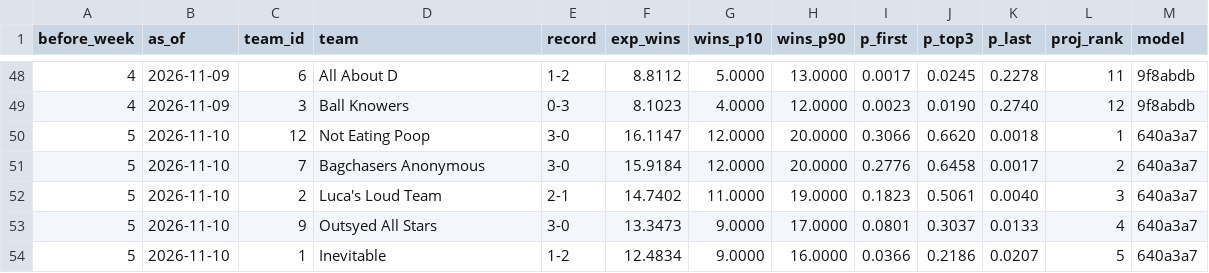
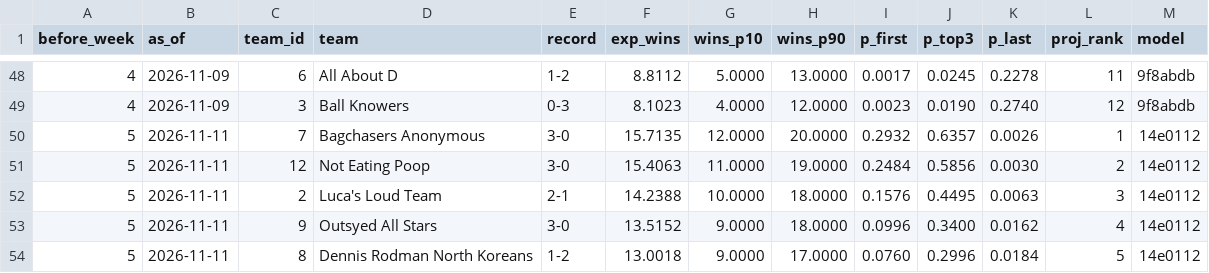
Before and after one commit to Will0Wot/Fantasy_Calculator, a CSV file: tracking/2026-27/standings.csv, drawn as a sheet; only a part is shown, gaps mark what is left out; the diff covers the shown part only.

```diff
--- a/tracking/2026-27/standings.csv
+++ b/tracking/2026-27/standings.csv
@@ -49,6 +49,6 @@ before_week,as_of,team_id,team,record,exp_wins,wins_p10,wins_p90,p_first,p_top3,
 4,2026-11-09,3,Ball Knowers,0-3,8.1023,4.0000,12.0000,0.0023,0.0190,0.2740,12,9f8abdb
-5,2026-11-10,12,Not Eating Poop,3-0,16.1147,12.0000,20.0000,0.3066,0.6620,0.0018,1,640a3a7
-5,2026-11-10,7,Bagchasers Anonymous,3-0,15.9184,12.0000,20.0000,0.2776,0.6458,0.0017,2,640a3a7
-5,2026-11-10,2,Luca's Loud Team,2-1,14.7402,11.0000,19.0000,0.1823,0.5061,0.0040,3,640a3a7
-5,2026-11-10,9,Outsyed All Stars,3-0,13.3473,9.0000,17.0000,0.0801,0.3037,0.0133,4,640a3a7
-5,2026-11-10,1,Inevitable,1-2,12.4834,9.0000,16.0000,0.0366,0.2186,0.0207,5,640a3a7
+5,2026-11-11,7,Bagchasers Anonymous,3-0,15.7135,12.0000,20.0000,0.2932,0.6357,0.0026,1,14e0112
+5,2026-11-11,12,Not Eating Poop,3-0,15.4063,11.0000,19.0000,0.2484,0.5856,0.0030,2,14e0112
+5,2026-11-11,2,Luca's Loud Team,2-1,14.2388,10.0000,18.0000,0.1576,0.4495,0.0063,3,14e0112
+5,2026-11-11,9,Outsyed All Stars,3-0,13.5152,9.0000,18.0000,0.0996,0.3400,0.0162,4,14e0112
+5,2026-11-11,8,Dennis Rodman North Koreans,1-2,13.0018,9.0000,17.0000,0.0760,0.2996,0.0184,5,14e0112
```
Also changed, not shown: 1 added row, 1 removed row and 45 edited cells elsewhere in this file, tracking/2026-27/matchups.csv, tracking/2026-27/players.csv, 6 other files.
